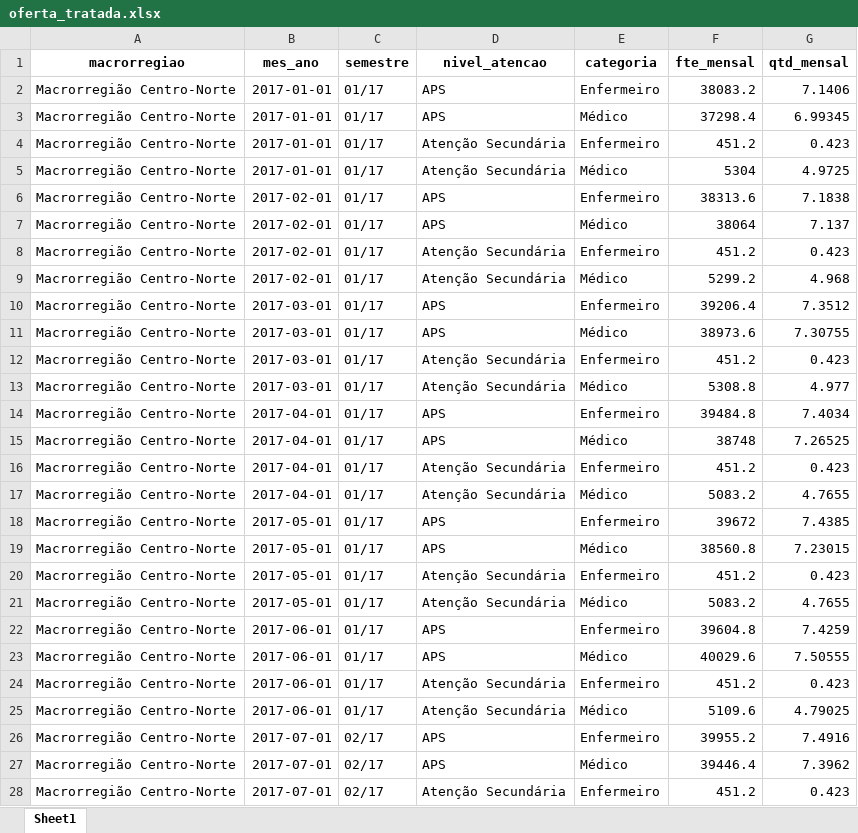
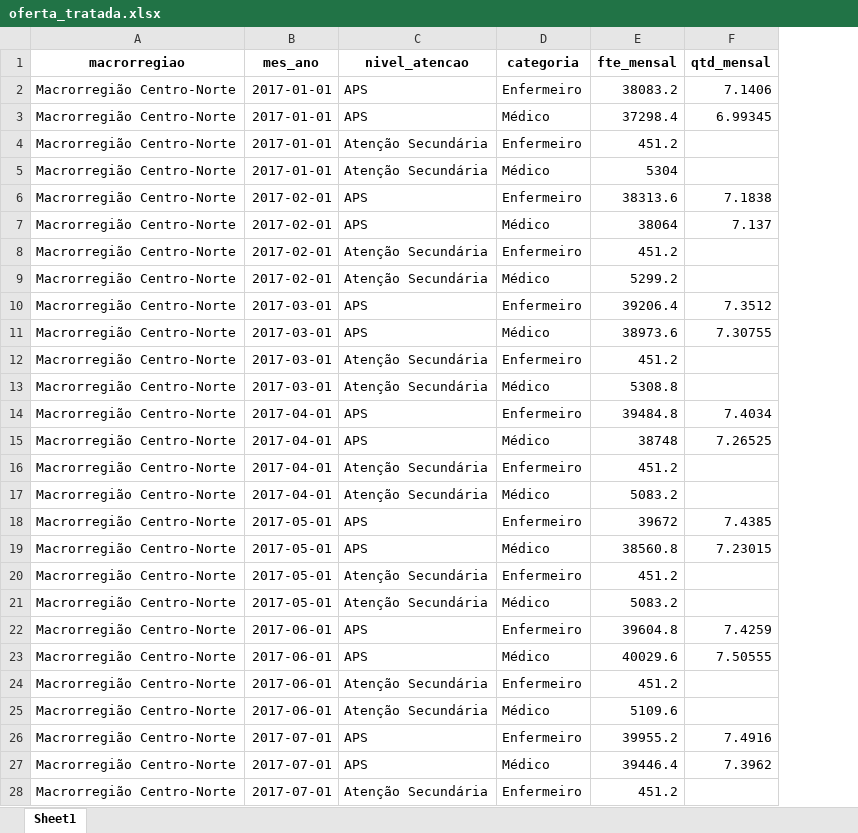
Before and after one commit to danielppagotto/prophet_gestantes, an Excel workbook: bases/oferta_tratada.xlsx, sheet Sheet1, drawn as a sheet; only a part is shown; values as stored, in another font and other column widths than the file's, no borders; removed rows and columns are numbered as before the commit, all else as after; the diff covers the shown part only; the diff names each change by its address in the sheet, - before the commit and + after, or states it on an @@ line.

```diff
--- a/bases/oferta_tratada.xlsx (sheet Sheet1)
+++ b/bases/oferta_tratada.xlsx (sheet Sheet1)
-column C (semestre), rows 2-28: 01/17 | 01/17 | 01/17 | 01/17 | 01/17 | 01/17 | 01/17 | 01/17 | 01/17 | 01/17 | 01/17 | 01/17 | 01/17 | 01/17 | 01/17 | 01/17 | 01/17 | 01/17 | 01/17 | 01/17 | 01/17 | 01/17 | 01/17 | 01/17 | 02/17 | 02/17 | 02/17
-F4 (qtd_mensal): 0.423
+F4 (qtd_mensal): (empty)
-F5 (qtd_mensal): 4.9725
+F5 (qtd_mensal): (empty)
-F8 (qtd_mensal): 0.423
+F8 (qtd_mensal): (empty)
-F9 (qtd_mensal): 4.968
+F9 (qtd_mensal): (empty)
-F12 (qtd_mensal): 0.423
+F12 (qtd_mensal): (empty)
-F13 (qtd_mensal): 4.977
+F13 (qtd_mensal): (empty)
-F16 (qtd_mensal): 0.423
+F16 (qtd_mensal): (empty)
-F17 (qtd_mensal): 4.7655
+F17 (qtd_mensal): (empty)
-F20 (qtd_mensal): 0.423
+F20 (qtd_mensal): (empty)
-F21 (qtd_mensal): 4.7655
+F21 (qtd_mensal): (empty)
-F24 (qtd_mensal): 0.423
+F24 (qtd_mensal): (empty)
-F25 (qtd_mensal): 4.79025
+F25 (qtd_mensal): (empty)
-F28 (qtd_mensal): 0.423
+F28 (qtd_mensal): (empty)
```
Also changed, not shown: 569 edited cells elsewhere in this sheet, bases/nascimentos_previsao_tempos.xlsx, bases/oferta_eaps.xlsx, 13 other files.
